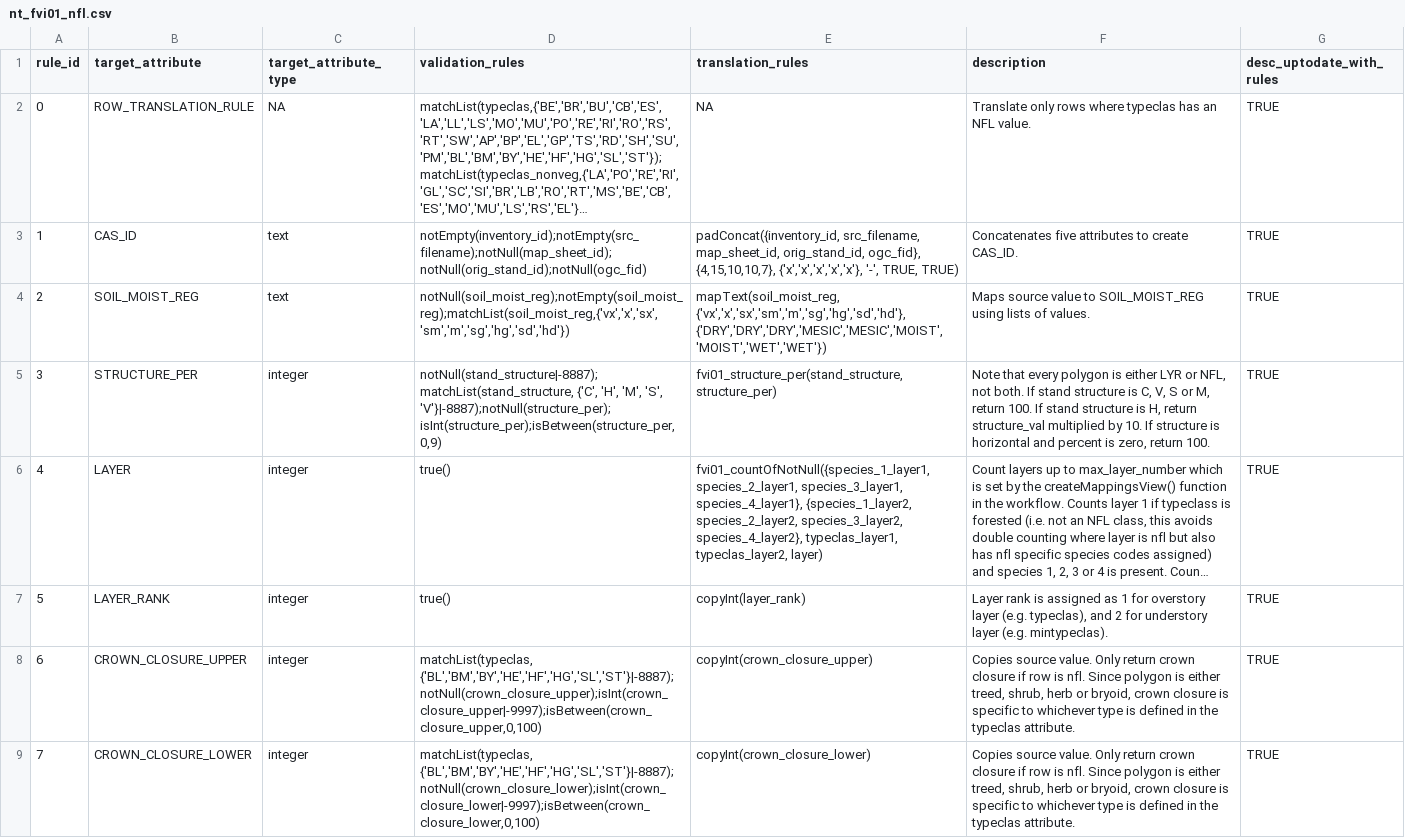
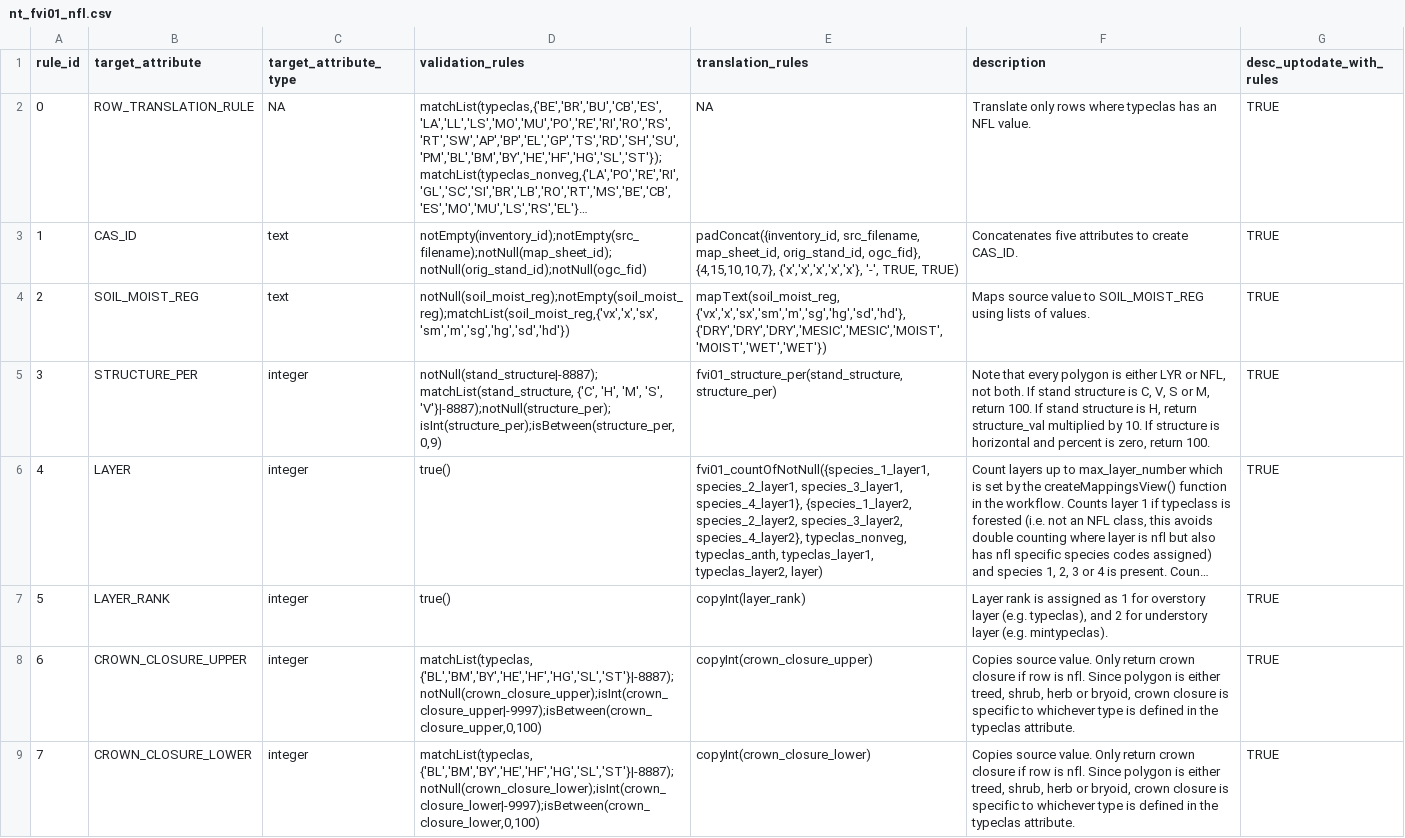
Before and after one commit to mtCarto/CASFRI, a CSV file: translation/tables/nt_fvi01_nfl.csv, drawn as a sheet; only a part is shown; long unchanged cells end in …; the diff names each change by its address in the sheet, - before the commit and + after, or states it on an @@ line.

```diff
--- a/translation/tables/nt_fvi01_nfl.csv
+++ b/translation/tables/nt_fvi01_nfl.csv
-E6 (translation_rules): …species_3_layer2, species_4_layer2}, typeclas_layer1, typeclas_layer2,…
+E6 (translation_rules): …species_3_layer2, species_4_layer2}, typeclas_nonveg, typeclas_anth, typeclas_layer1, typeclas_layer2,…
```
Also changed, not shown: translation/tables/attribute_dependencies.csv, translation/tables/nt_fvi01_lyr.csv.
